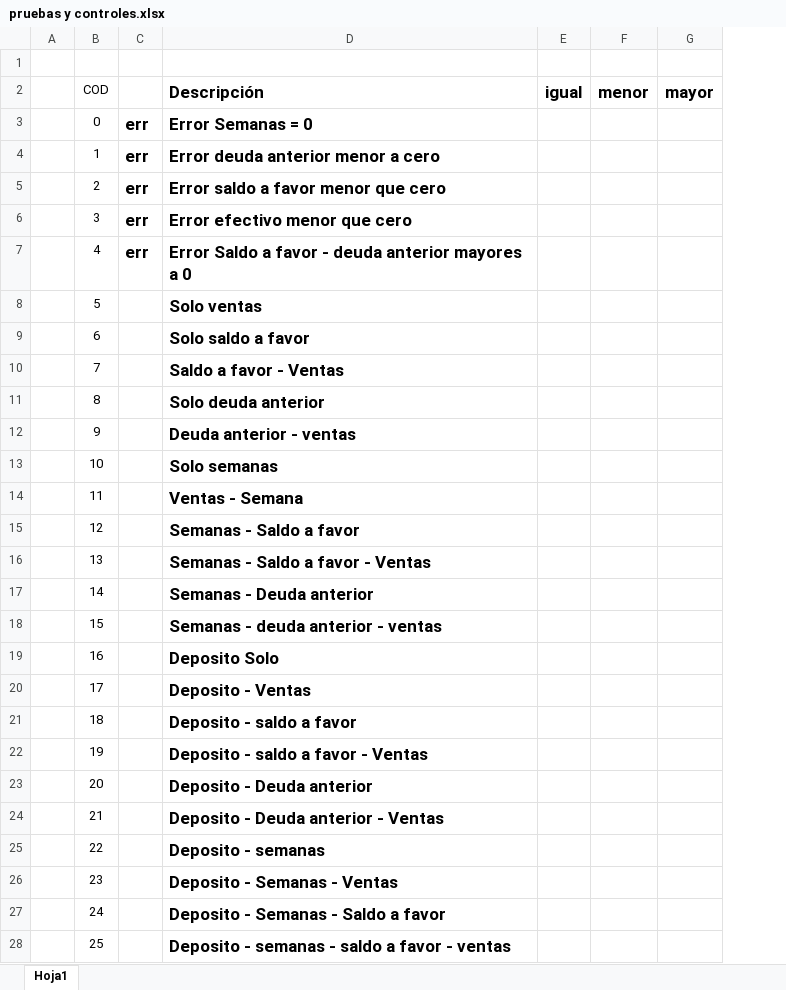
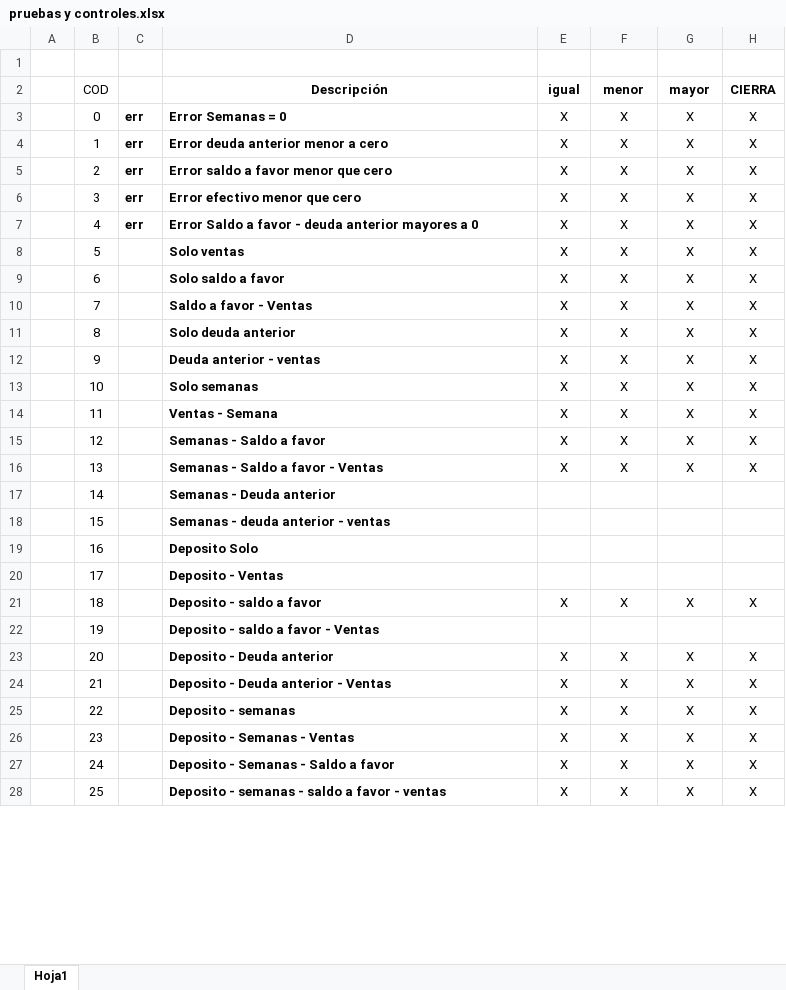
Before and after one commit to fabian145152/caja_pampa, an Excel workbook: pruebas y controles.xlsx, sheet Hoja1, drawn as a sheet; only a part is shown; values as stored, in another font and other column widths than the file's, no borders; the diff covers the shown part only; the diff names each change by its address in the sheet, - before the commit and + after, or states it on an @@ line.

```diff
--- a/pruebas y controles.xlsx (sheet Hoja1)
+++ b/pruebas y controles.xlsx (sheet Hoja1)
+column H (CIERRA), rows 3-28: X | X | X | X | X | X | X | X | X | X | X | X | X | X |  |  |  |  | X |  | X | X | X | X | X | X
@@ D2:G2 text size: smaller @@
-D2 alignment: left
+D2 alignment: center
@@ C3:D7 text size: smaller @@
-E3:E16 (igual): (empty)
+E3:E16 (igual): X
-F3:F16 (menor): (empty)
+F3:F16 (menor): X
-G3:G16 (mayor): (empty)
+G3:G16 (mayor): X
@@ D8:D28 text size: smaller @@
-E21 (igual): (empty)
+E21 (igual): X
-F21 (menor): (empty)
+F21 (menor): X
-G21 (mayor): (empty)
+G21 (mayor): X
-E23:E28 (igual): (empty)
+E23:E28 (igual): X
-F23:F28 (menor): (empty)
+F23:F28 (menor): X
-G23:G28 (mayor): (empty)
+G23:G28 (mayor): X
```
Also changed, not shown: 22 added rows, 40 removed rows, 31 edited cells and cell formats elsewhere in this sheet, 4 other files.
